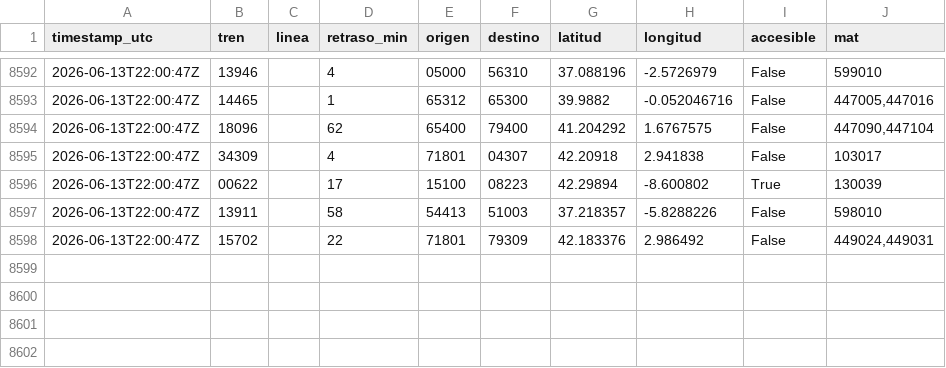
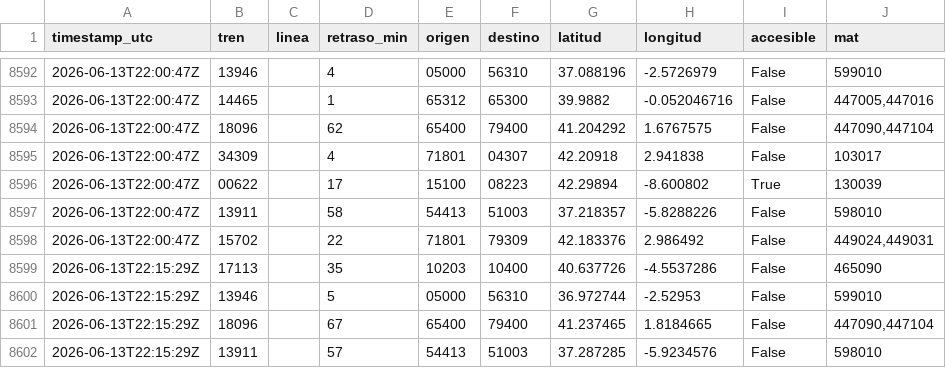
Before and after one commit to josernalist/renfe-trenes, a CSV file: data/2026/06/flota-2026-06-13.csv, drawn as a sheet; only a part is shown, gaps mark what is left out; the diff names each change by its address in the sheet, - before the commit and + after, or states it on an @@ line.

```diff
--- a/data/2026/06/flota-2026-06-13.csv
+++ b/data/2026/06/flota-2026-06-13.csv
+row 8599: 2026-06-13T22:15:29Z | 17113 |  | 35 | 10203 | 10400 | 40.637726 | -4.5537286 | False | 465090
+row 8600: 2026-06-13T22:15:29Z | 13946 |  | 5 | 05000 | 56310 | 36.972744 | -2.52953 | False | 599010
+row 8601: 2026-06-13T22:15:29Z | 18096 |  | 67 | 65400 | 79400 | 41.237465 | 1.8184665 | False | 447090,447104
+row 8602: 2026-06-13T22:15:29Z | 13911 |  | 57 | 54413 | 51003 | 37.287285 | -5.9234576 | False | 598010
```
Also changed, not shown: 1 other file.
